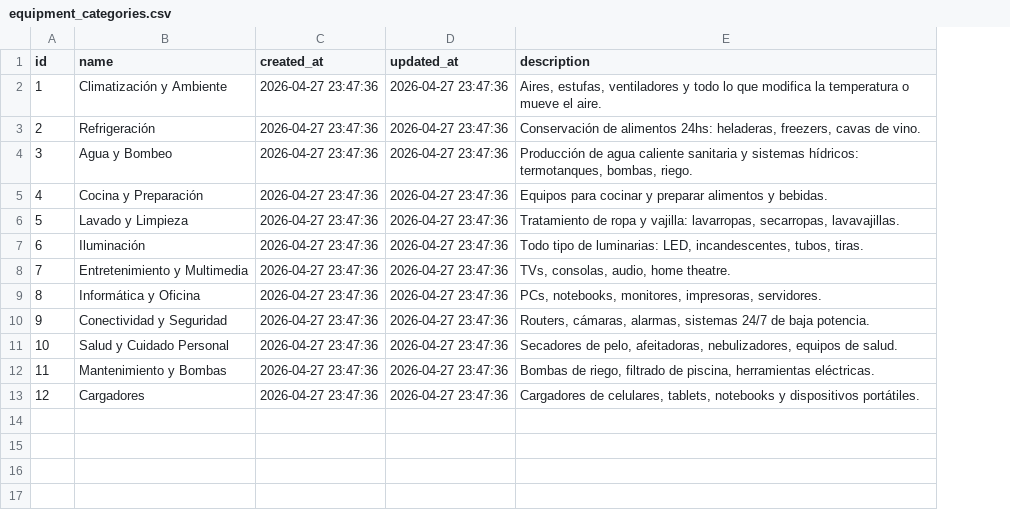
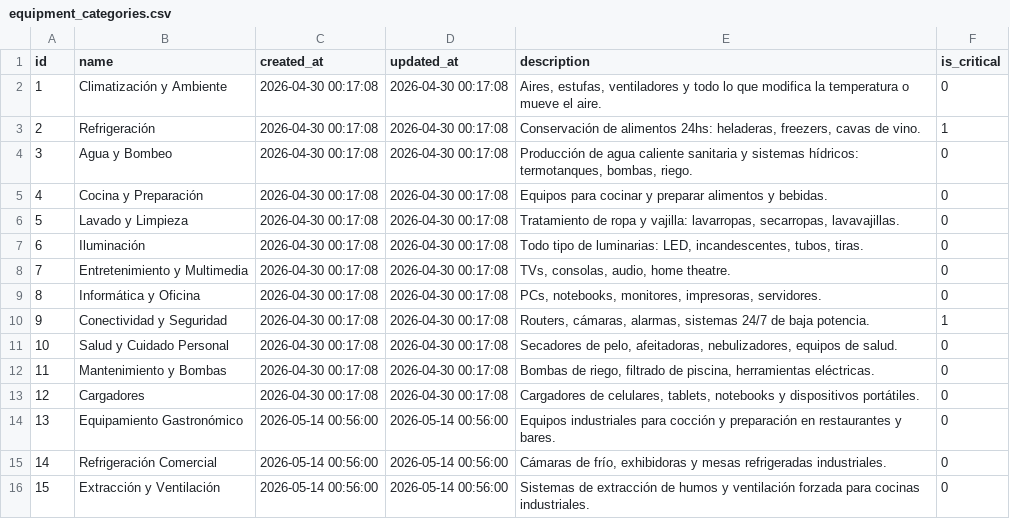
Before and after one commit to Noodle1981/ModoAhorro, a CSV file: tablas/equipment_categories.csv, drawn as a sheet; the diff names each change by its address in the sheet, - before the commit and + after, or states it on an @@ line.

```diff
--- a/tablas/equipment_categories.csv
+++ b/tablas/equipment_categories.csv
+column F (is_critical), rows 2-13: 0 | 1 | 0 | 0 | 0 | 0 | 0 | 0 | 1 | 0 | 0 | 0
-C2:C13 (created_at): 2026-04-27 23:47:36
+C2:C13 (created_at): 2026-04-30 00:17:08
-D2:D13 (updated_at): 2026-04-27 23:47:36
+D2:D13 (updated_at): 2026-04-30 00:17:08
+row 14: 13 | Equipamiento Gastronómico | 2026-05-14 00:56:00 | 2026-05-14 00:56:00 | Equipos industriales para cocción y preparación en restaurantes y bares. | 0
+row 15: 14 | Refrigeración Comercial | 2026-05-14 00:56:00 | 2026-05-14 00:56:00 | Cámaras de frío, exhibidoras y mesas refrigeradas industriales. | 0
+row 16: 15 | Extracción y Ventilación | 2026-05-14 00:56:00 | 2026-05-14 00:56:00 | Sistemas de extracción de humos y ventilación forzada para cocinas industriales. | 0
```
Also changed, not shown: tablas/entities.csv, tablas/equipment.csv, 32 other files.
